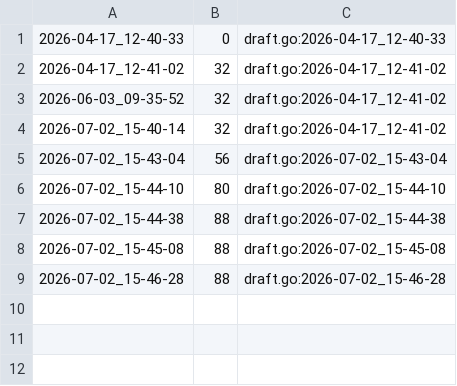
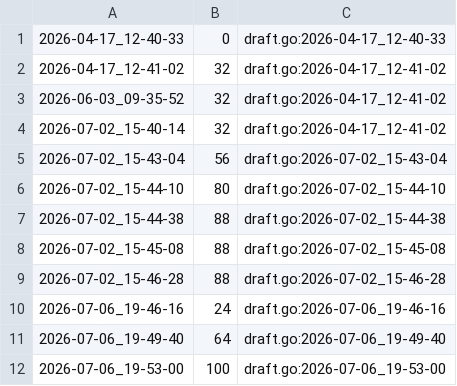
Before and after one commit to qxcode-course/ed-ter-bloco-a-dandan-7-7, a CSV file: .tko/track/ed@subset_sum/track.csv, drawn as a sheet; the diff names each change by its address in the sheet, - before the commit and + after, or states it on an @@ line.

Commit message:
feat: Add new implementations and updates for various algorithms
- Introduced a new CSV tracking file for manipulation operations.
- Updated the subset sum draft with a more efficient backtracking algorithm.
- Added a README and test cases for the "Detonate the Maximum Bombs" problem.
- Implemented a double linked list with various operations including compare, addsorted, reverse, and merge.
- Enhanced the shell script for data manipulation with additional functions for sorting, reversing, and finding unique/repeated elements.
- Improved the main function in the subset sum algorithm for better input handling and output.

```diff
--- a/.tko/track/ed@subset_sum/track.csv
+++ b/.tko/track/ed@subset_sum/track.csv
+row 10: 2026-07-06_19-46-16 | 24 | draft.go:2026-07-06_19-46-16
+row 11: 2026-07-06_19-49-40 | 64 | draft.go:2026-07-06_19-49-40
+row 12: 2026-07-06_19-53-00 | 100 | draft.go:2026-07-06_19-53-00
```
Also changed, not shown: 38 other files.
